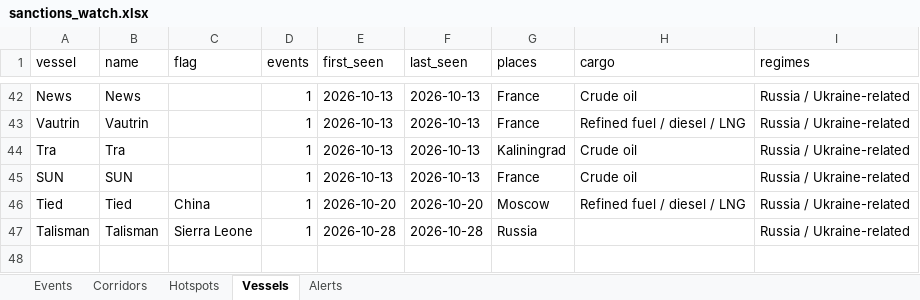
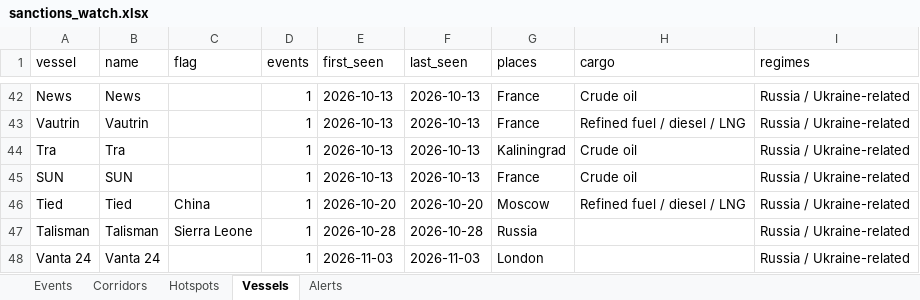
Before and after one commit to eduaresco-ctrl/Global-Sanctions-Watchlist-Control, an Excel workbook: docs/sanctions_watch.xlsx, sheet Vessels, drawn as a sheet; only a part is shown, gaps mark what is left out; values as stored, in another font and other column widths than the file's, no borders; the diff names each change by its address in the sheet, - before the commit and + after, or states it on an @@ line.

```diff
--- a/docs/sanctions_watch.xlsx (sheet Vessels)
+++ b/docs/sanctions_watch.xlsx (sheet Vessels)
+row 48: Vanta 24 | Vanta 24 |  | 1 | 2026-11-03 | 2026-11-03 | London |  | Russia / Ukraine-related
```
Also changed, not shown: sheet Events, sheet Hotspots, sheet Corridors, sheet Alerts, 4 other files.
